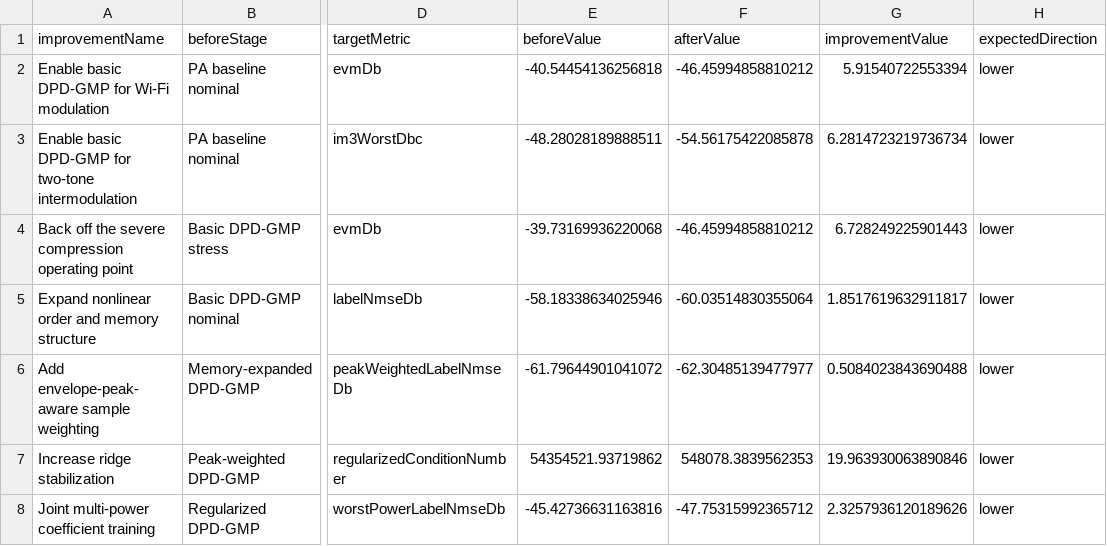
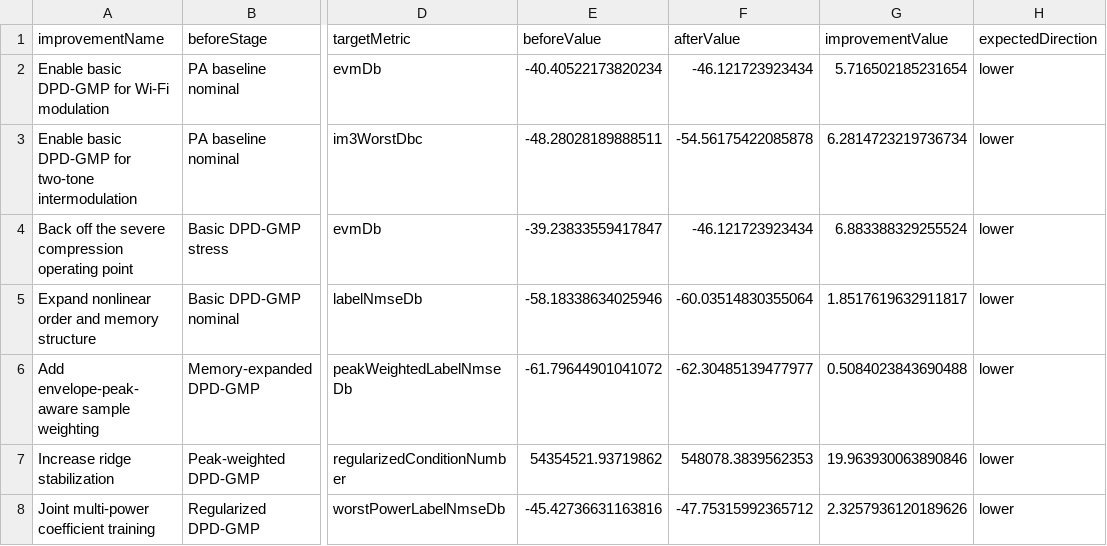
Before and after one commit to niyilu45/DPD_ILC, a CSV file: doc/images/pa_analyse/dpd_gmp/dpd_gmp_improvement_comparison.csv, drawn as a sheet; only a part is shown, gaps mark what is left out; the diff covers the shown part only; the diff names each change by its address in the sheet, - before the commit and + after, or states it on an @@ line.

```diff
--- a/doc/images/pa_analyse/dpd_gmp/dpd_gmp_improvement_comparison.csv
+++ b/doc/images/pa_analyse/dpd_gmp/dpd_gmp_improvement_comparison.csv
-E2 (beforeValue): -40.54454136256818
+E2 (beforeValue): -40.40522173820234
-F2 (afterValue): -46.45994858810212
+F2 (afterValue): -46.121723923434
-G2 (improvementValue): 5.91540722553394
+G2 (improvementValue): 5.716502185231654
-E4 (beforeValue): -39.73169936220068
+E4 (beforeValue): -39.23833559417847
-F4 (afterValue): -46.45994858810212
+F4 (afterValue): -46.121723923434
-G4 (improvementValue): 6.728249225901443
+G4 (improvementValue): 6.883388329255524
```
Also changed, not shown: 5 edited cells elsewhere in this file, doc/images/pa_analyse/dpd_gmp/dpd_gmp_stage_metrics.csv, doc/images/pa_analyse/pa_characterization_summary.csv, 17 other files.
